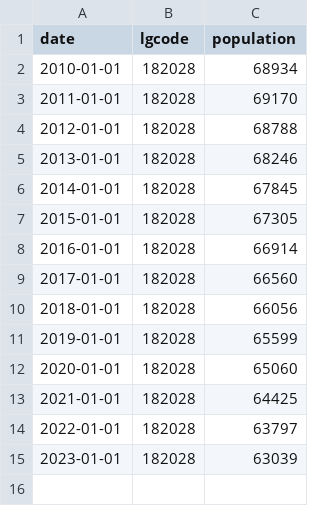
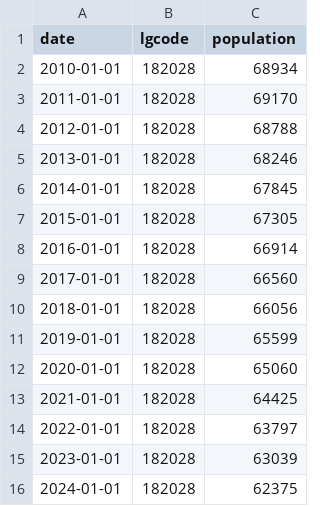
Before and after one commit to code4fukui/opendata_fukui, a CSV file: tsuruga_population.csv, drawn as a sheet.

Commit message:
update data

```diff
--- a/tsuruga_population.csv
+++ b/tsuruga_population.csv
@@ -15 +15,2 @@
 2023-01-01,182028,63039
+2024-01-01,182028,62375
```
Also changed, not shown: 1 other file.
